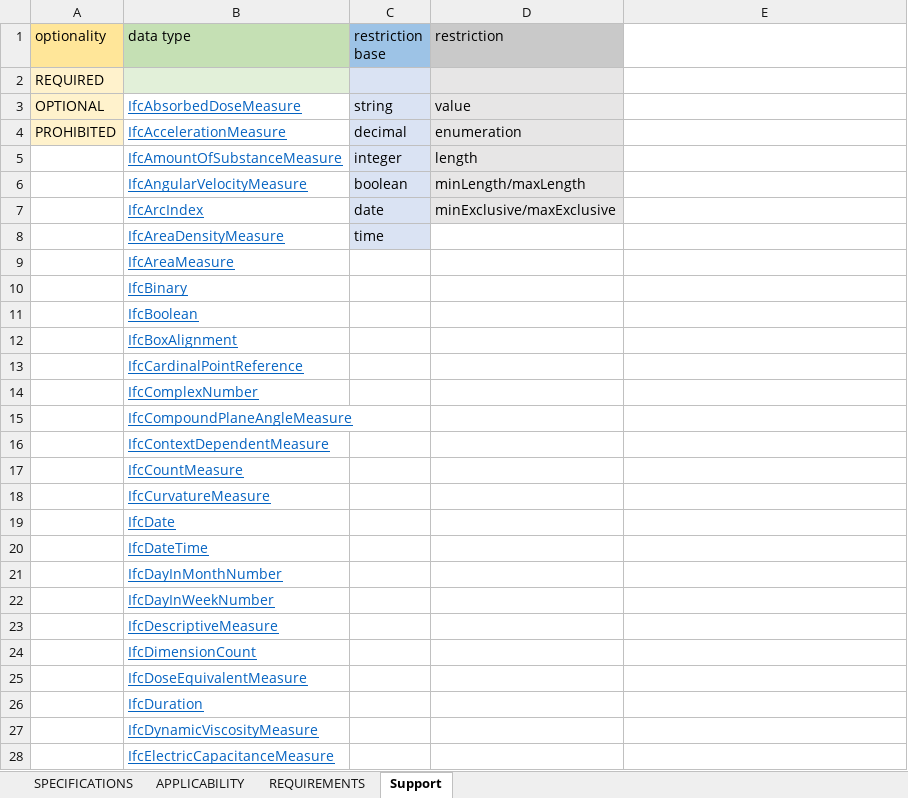
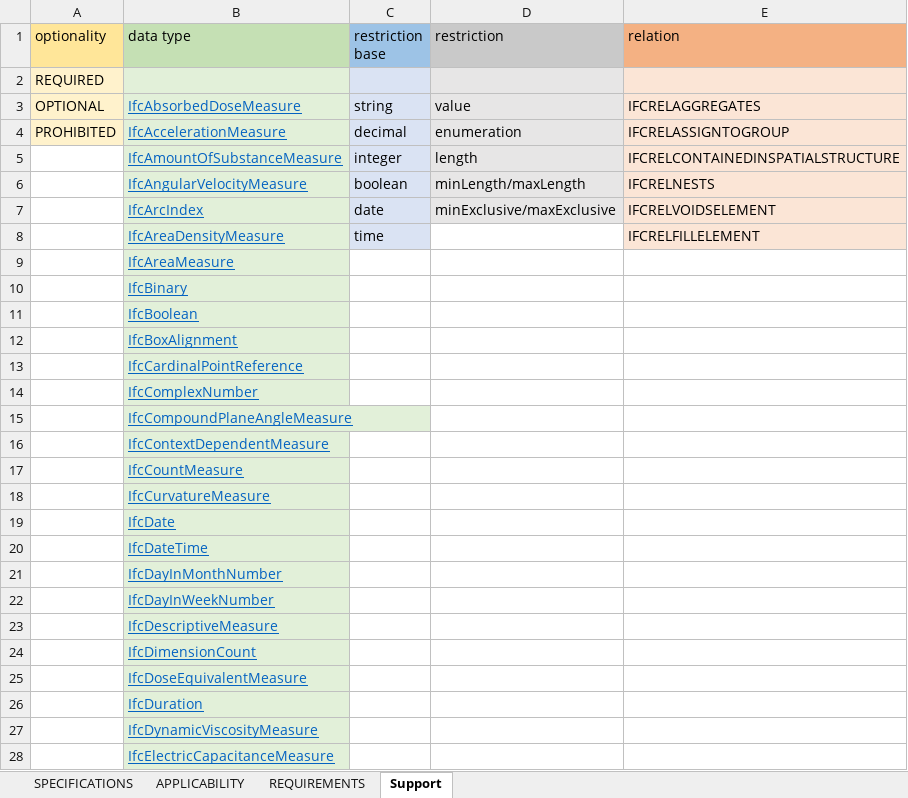
Before and after one commit to c4rlosdias/ids_converter, an Excel workbook: template/IDS_TEMPLATE.xlsx, sheet Support, drawn as a sheet; only a part is shown; values as stored, in another font and other column widths than the file's, no borders; the diff covers the shown part only; the diff names each change by its address in the sheet, - before the commit and + after, or states it on an @@ line.

```diff
--- a/template/IDS_TEMPLATE.xlsx (sheet Support)
+++ b/template/IDS_TEMPLATE.xlsx (sheet Support)
-E1: (empty)
+E1: relation
-E1 fill: none
+E1 fill: #F4B183
-E2:E8 fill: none
+E2:E8 fill: #FBE5D6
-B3:B28 fill: none
+B3:B28 fill: #E2F0D9
-E3 (relation): (empty)
+E3 (relation): IFCRELAGGREGATES
-E4 (relation): (empty)
+E4 (relation): IFCRELASSIGNTOGROUP
-E5 (relation): (empty)
+E5 (relation): IFCRELCONTAINEDINSPATIALSTRUCTURE
-E6 (relation): (empty)
+E6 (relation): IFCRELNESTS
-E7 (relation): (empty)
+E7 (relation): IFCRELVOIDSELEMENT
-E8 (relation): (empty)
+E8 (relation): IFCRELFILLELEMENT
```
Also changed, not shown: cell formats elsewhere in this sheet, sheet REQUIREMENTS, sheet APPLICABILITY, sheet SPECIFICATIONS, 2 other files.
